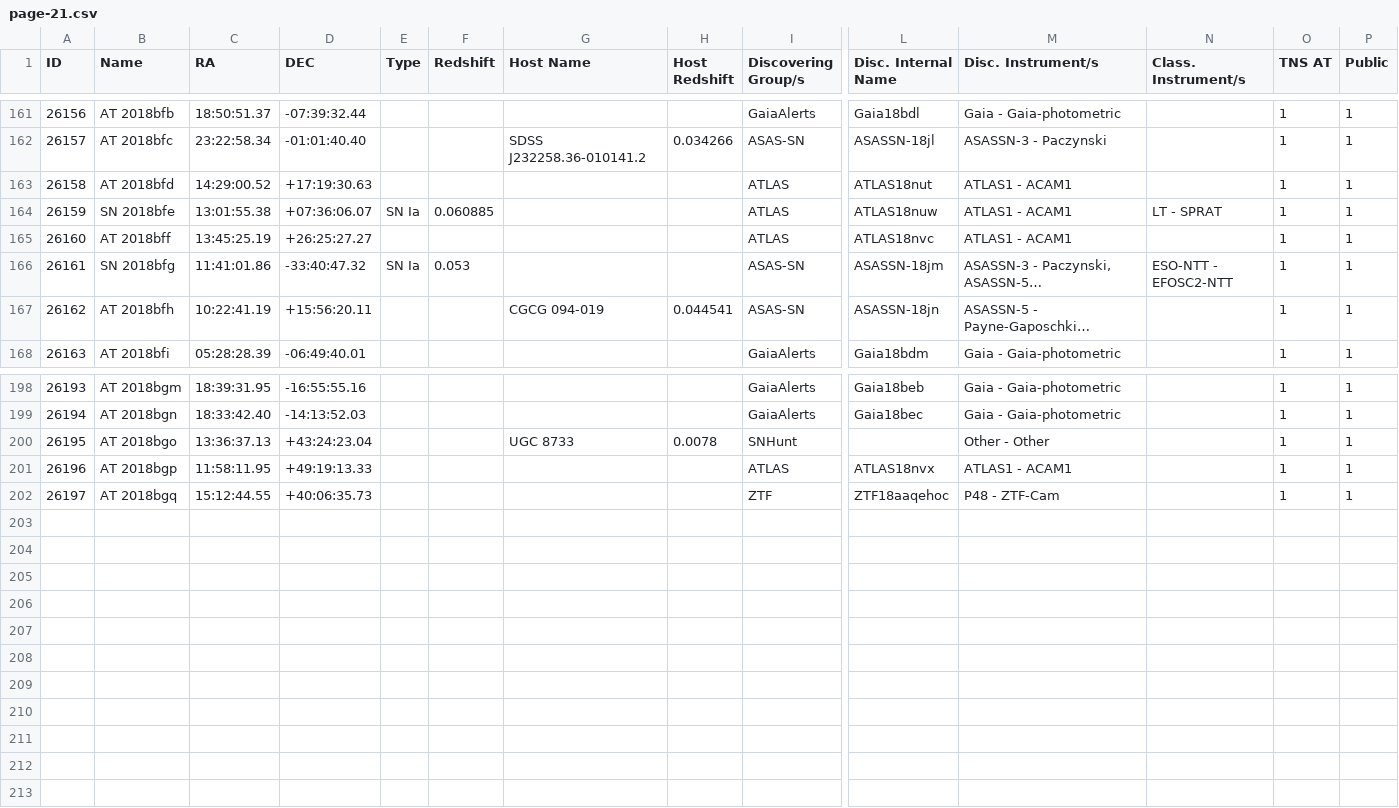
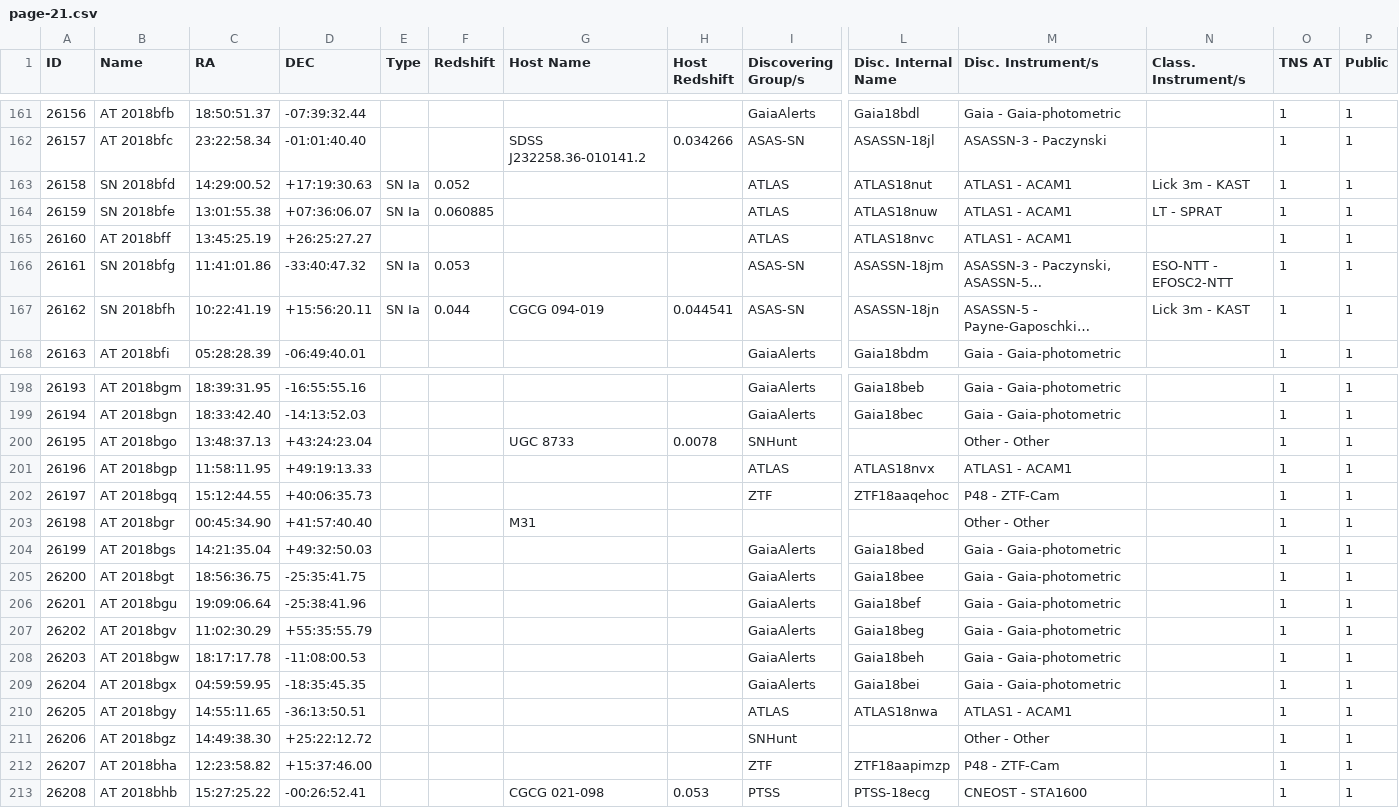
Before and after one commit to astrocatalogs/kne-external, a CSV file: TNS/page-21.csv, drawn as a sheet; only a part is shown, gaps mark what is left out; long unchanged cells end in …; rows hold the shown columns only; the diff covers the shown part only; the diff names each change by its address in the sheet, - before the commit and + after, or states it on an @@ line.

Commit message:
Astrocats v'0.3.36' SHA'e7b5190f45a78d4101ac73f73d9b46a6f1ff43ff' - KilonovaCatalog SHA'68e690d1994fc0f5146f70c55fccf99406b645f8' : 'push' - adding all files.

```diff
--- a/TNS/page-21.csv
+++ b/TNS/page-21.csv
-B163 (Name): AT 2018bfd
+B163 (Name): SN 2018bfd
-E163 (Type): (empty)
+E163 (Type): SN Ia
-F163 (Redshift): (empty)
+F163 (Redshift): 0.052
-N163 (Class. Instrument/s): (empty)
+N163 (Class. Instrument/s): Lick 3m - KAST
-B167 (Name): AT 2018bfh
+B167 (Name): SN 2018bfh
-E167 (Type): (empty)
+E167 (Type): SN Ia
-F167 (Redshift): (empty)
+F167 (Redshift): 0.044
-N167 (Class. Instrument/s): (empty)
+N167 (Class. Instrument/s): Lick 3m - KAST
-C200 (RA): 13:36:37.13
+C200 (RA): 13:48:37.13
+row 203: 26198 | AT 2018bgr | 00:45:34.90 | +41:57:40.40 |  |  | M31 |  |  |  | Other - Other |  | 1 | 1
+row 204: 26199 | AT 2018bgs | 14:21:35.04 | +49:32:50.03 |  |  |  |  | GaiaAlerts | Gaia18bed | Gaia - Gaia-photometric |  | 1 | 1
+row 205: 26200 | AT 2018bgt | 18:56:36.75 | -25:35:41.75 |  |  |  |  | GaiaAlerts | Gaia18bee | Gaia - Gaia-photometric |  | 1 | 1
+row 206: 26201 | AT 2018bgu | 19:09:06.64 | -25:38:41.96 |  |  |  |  | GaiaAlerts | Gaia18bef | Gaia - Gaia-photometric |  | 1 | 1
+row 207: 26202 | AT 2018bgv | 11:02:30.29 | +55:35:55.79 |  |  |  |  | GaiaAlerts | Gaia18beg | Gaia - Gaia-photometric |  | 1 | 1
+row 208: 26203 | AT 2018bgw | 18:17:17.78 | -11:08:00.53 |  |  |  |  | GaiaAlerts | Gaia18beh | Gaia - Gaia-photometric |  | 1 | 1
+row 209: 26204 | AT 2018bgx | 04:59:59.95 | -18:35:45.35 |  |  |  |  | GaiaAlerts | Gaia18bei | Gaia - Gaia-photometric |  | 1 | 1
+row 210: 26205 | AT 2018bgy | 14:55:11.65 | -36:13:50.51 |  |  |  |  | ATLAS | ATLAS18nwa | ATLAS1 - ACAM1 |  | 1 | 1
+row 211: 26206 | AT 2018bgz | 14:49:38.30 | +25:22:12.72 |  |  |  |  | SNHunt |  | Other - Other |  | 1 | 1
+row 212: 26207 | AT 2018bha | 12:23:58.82 | +15:37:46.00 |  |  |  |  | ZTF | ZTF18aapimzp | P48 - ZTF-Cam |  | 1 | 1
+row 213: 26208 | AT 2018bhb | 15:27:25.22 | -00:26:52.41 |  |  | CGCG 021-098 | 0.053 | PTSS | PTSS-18ecg | CNEOST - STA1600 |  | 1 | 1
```
Also changed, not shown: 8 edited cells elsewhere in this file, TNS/index.csv.
